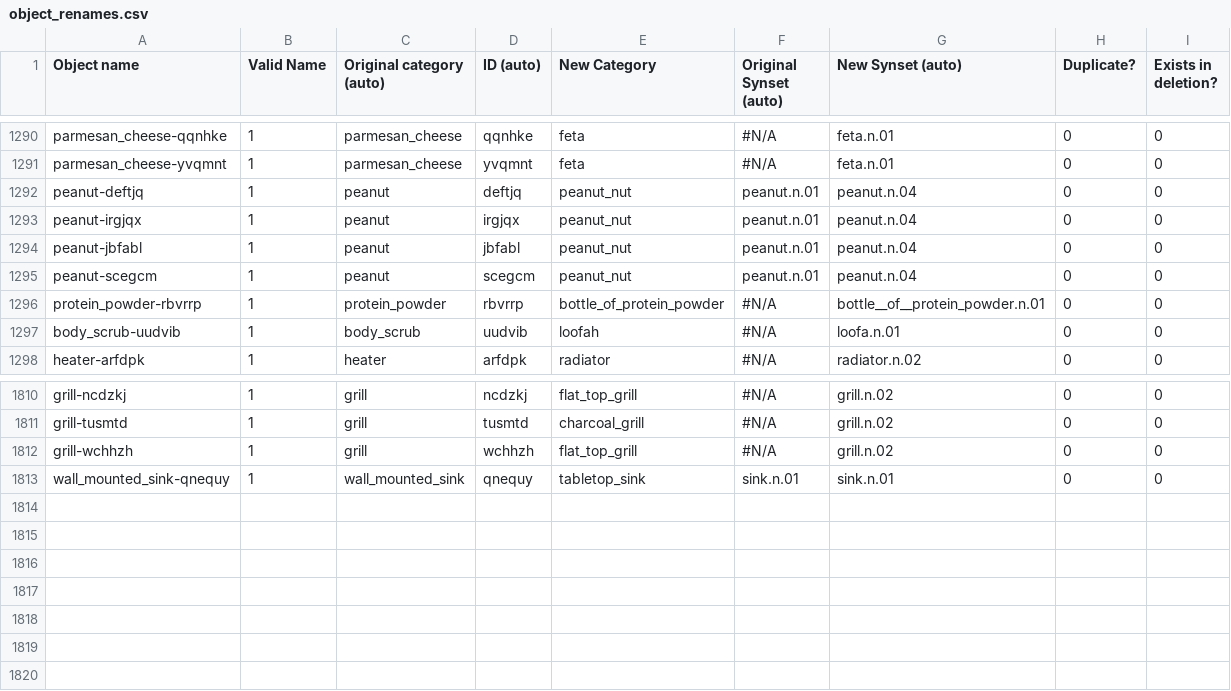
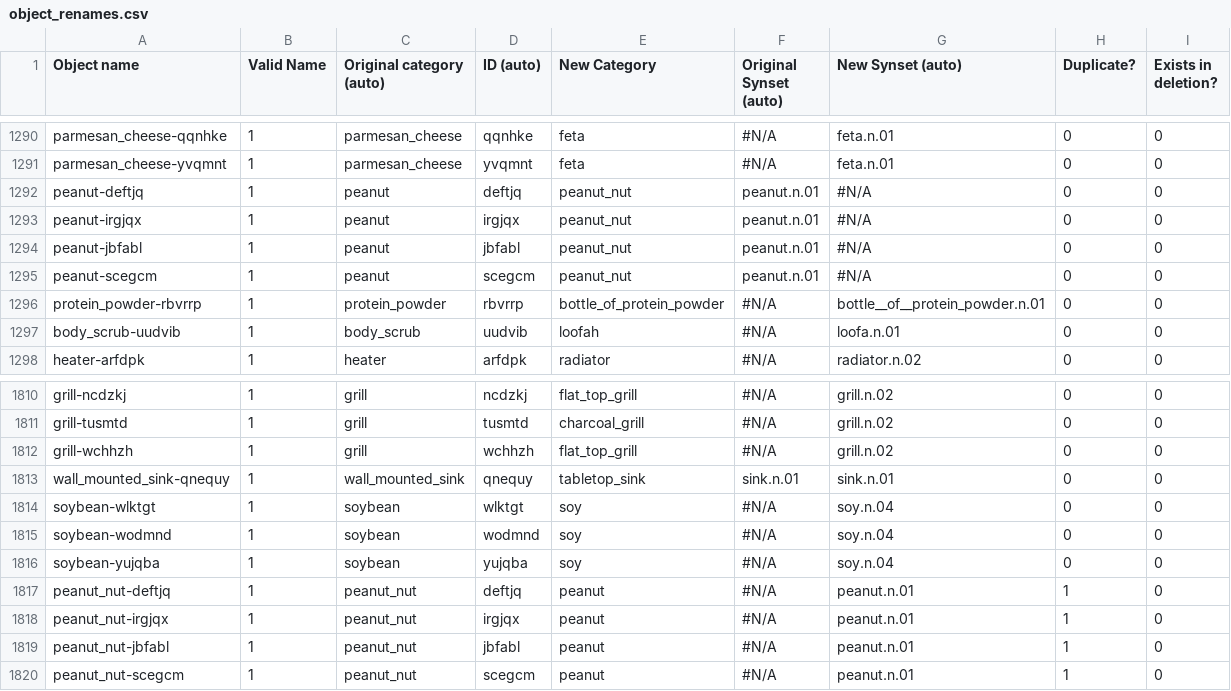
Before and after one commit to StanfordVL/OmniGibson, a CSV file: asset_pipeline/metadata/object_renames.csv, drawn as a sheet; only a part is shown, gaps mark what is left out.

```diff
--- a/asset_pipeline/metadata/object_renames.csv
+++ b/asset_pipeline/metadata/object_renames.csv
@@ -1291,6 +1291,6 @@ parmesan_cheese-qqnhke,1,parmesan_cheese,qqnhke,feta,#N/A,feta.n.01,0,0
 parmesan_cheese-yvqmnt,1,parmesan_cheese,yvqmnt,feta,#N/A,feta.n.01,0,0
-peanut-deftjq,1,peanut,deftjq,peanut_nut,peanut.n.01,peanut.n.04,0,0
-peanut-irgjqx,1,peanut,irgjqx,peanut_nut,peanut.n.01,peanut.n.04,0,0
-peanut-jbfabl,1,peanut,jbfabl,peanut_nut,peanut.n.01,peanut.n.04,0,0
-peanut-scegcm,1,peanut,scegcm,peanut_nut,peanut.n.01,peanut.n.04,0,0
+peanut-deftjq,1,peanut,deftjq,peanut_nut,peanut.n.01,#N/A,0,0
+peanut-irgjqx,1,peanut,irgjqx,peanut_nut,peanut.n.01,#N/A,0,0
+peanut-jbfabl,1,peanut,jbfabl,peanut_nut,peanut.n.01,#N/A,0,0
+peanut-scegcm,1,peanut,scegcm,peanut_nut,peanut.n.01,#N/A,0,0
 protein_powder-rbvrrp,1,protein_powder,rbvrrp,bottle_of_protein_powder,#N/A,bottle__of__protein_powder.n.01,0,0
@@ -1813 +1813,8 @@ grill-wchhzh,1,grill,wchhzh,flat_top_grill,#N/A,grill.n.02,0,0
 wall_mounted_sink-qnequy,1,wall_mounted_sink,qnequy,tabletop_sink,sink.n.01,sink.n.01,0,0
+soybean-wlktgt,1,soybean,wlktgt,soy,#N/A,soy.n.04,0,0
+soybean-wodmnd,1,soybean,wodmnd,soy,#N/A,soy.n.04,0,0
+soybean-yujqba,1,soybean,yujqba,soy,#N/A,soy.n.04,0,0
+peanut_nut-deftjq,1,peanut_nut,deftjq,peanut,#N/A,peanut.n.01,1,0
+peanut_nut-irgjqx,1,peanut_nut,irgjqx,peanut,#N/A,peanut.n.01,1,0
+peanut_nut-jbfabl,1,peanut_nut,jbfabl,peanut,#N/A,peanut.n.01,1,0
+peanut_nut-scegcm,1,peanut_nut,scegcm,peanut,#N/A,peanut.n.01,1,0
```
Also changed, not shown: 1 other file.
